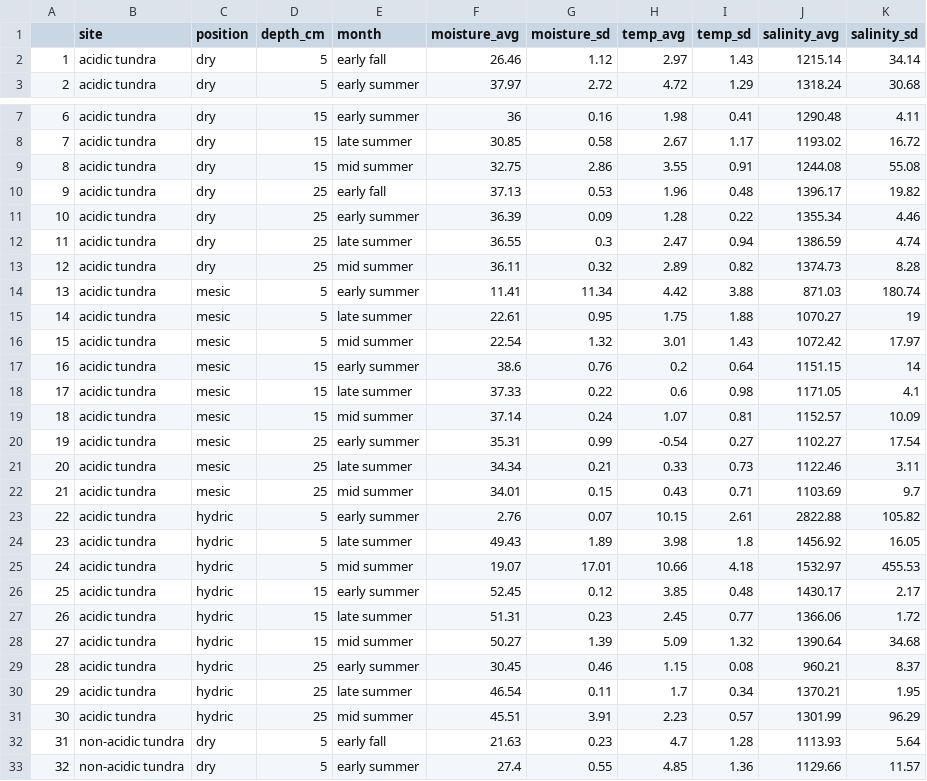
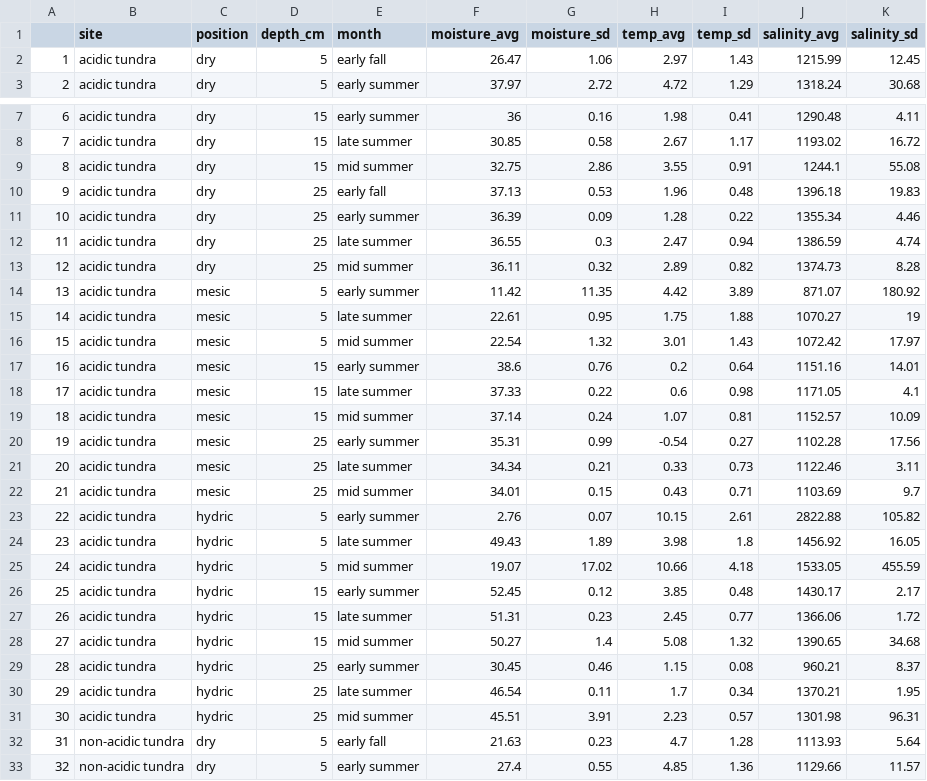
Before and after one commit to Erin-Rooney/PhIr_redox, a CSV file: modeling-data-output-files/moisturetempsal2021_grouped.csv, drawn as a sheet; only a part is shown, gaps mark what is left out; the diff covers the shown part only.

```diff
--- a/modeling-data-output-files/moisturetempsal2021_grouped.csv
+++ b/modeling-data-output-files/moisturetempsal2021_grouped.csv
@@ -1,3 +1,3 @@
 "","site","position","depth_cm","month","moisture_avg","moisture_sd","temp_avg","temp_sd","salinity_avg","salinity_sd"
-"1","acidic tundra","dry",5,"early fall",26.46,1.12,2.97,1.43,1215.14,34.14
+"1","acidic tundra","dry",5,"early fall",26.47,1.06,2.97,1.43,1215.99,12.45
 "2","acidic tundra","dry",5,"early summer",37.97,2.72,4.72,1.29,1318.24,30.68
@@ -8,4 +8,4 @@
 "7","acidic tundra","dry",15,"late summer",30.85,0.58,2.67,1.17,1193.02,16.72
-"8","acidic tundra","dry",15,"mid summer",32.75,2.86,3.55,0.91,1244.08,55.08
-"9","acidic tundra","dry",25,"early fall",37.13,0.53,1.96,0.48,1396.17,19.82
+"8","acidic tundra","dry",15,"mid summer",32.75,2.86,3.55,0.91,1244.1,55.08
+"9","acidic tundra","dry",25,"early fall",37.13,0.53,1.96,0.48,1396.18,19.83
 "10","acidic tundra","dry",25,"early summer",36.39,0.09,1.28,0.22,1355.34,4.46
@@ -13,9 +13,9 @@
 "12","acidic tundra","dry",25,"mid summer",36.11,0.32,2.89,0.82,1374.73,8.28
-"13","acidic tundra","mesic",5,"early summer",11.41,11.34,4.42,3.88,871.03,180.74
+"13","acidic tundra","mesic",5,"early summer",11.42,11.35,4.42,3.89,871.07,180.92
 "14","acidic tundra","mesic",5,"late summer",22.61,0.95,1.75,1.88,1070.27,19
 "15","acidic tundra","mesic",5,"mid summer",22.54,1.32,3.01,1.43,1072.42,17.97
-"16","acidic tundra","mesic",15,"early summer",38.6,0.76,0.2,0.64,1151.15,14
+"16","acidic tundra","mesic",15,"early summer",38.6,0.76,0.2,0.64,1151.16,14.01
 "17","acidic tundra","mesic",15,"late summer",37.33,0.22,0.6,0.98,1171.05,4.1
 "18","acidic tundra","mesic",15,"mid summer",37.14,0.24,1.07,0.81,1152.57,10.09
-"19","acidic tundra","mesic",25,"early summer",35.31,0.99,-0.54,0.27,1102.27,17.54
+"19","acidic tundra","mesic",25,"early summer",35.31,0.99,-0.54,0.27,1102.28,17.56
 "20","acidic tundra","mesic",25,"late summer",34.34,0.21,0.33,0.73,1122.46,3.11
@@ -24,9 +24,9 @@
 "23","acidic tundra","hydric",5,"late summer",49.43,1.89,3.98,1.8,1456.92,16.05
-"24","acidic tundra","hydric",5,"mid summer",19.07,17.01,10.66,4.18,1532.97,455.53
+"24","acidic tundra","hydric",5,"mid summer",19.07,17.02,10.66,4.18,1533.05,455.59
 "25","acidic tundra","hydric",15,"early summer",52.45,0.12,3.85,0.48,1430.17,2.17
 "26","acidic tundra","hydric",15,"late summer",51.31,0.23,2.45,0.77,1366.06,1.72
-"27","acidic tundra","hydric",15,"mid summer",50.27,1.39,5.09,1.32,1390.64,34.68
+"27","acidic tundra","hydric",15,"mid summer",50.27,1.4,5.08,1.32,1390.65,34.68
 "28","acidic tundra","hydric",25,"early summer",30.45,0.46,1.15,0.08,960.21,8.37
 "29","acidic tundra","hydric",25,"late summer",46.54,0.11,1.7,0.34,1370.21,1.95
-"30","acidic tundra","hydric",25,"mid summer",45.51,3.91,2.23,0.57,1301.99,96.29
+"30","acidic tundra","hydric",25,"mid summer",45.51,3.91,2.23,0.57,1301.98,96.31
 "31","non-acidic tundra","dry",5,"early fall",21.63,0.23,4.7,1.28,1113.93,5.64
```
Also changed, not shown: 11 edited cells elsewhere in this file, modeling-data-output-files/moisturetempsal2022_grouped.csv, modeling-data-output-files/redox_grouped_2021.csv, 42 other files.
